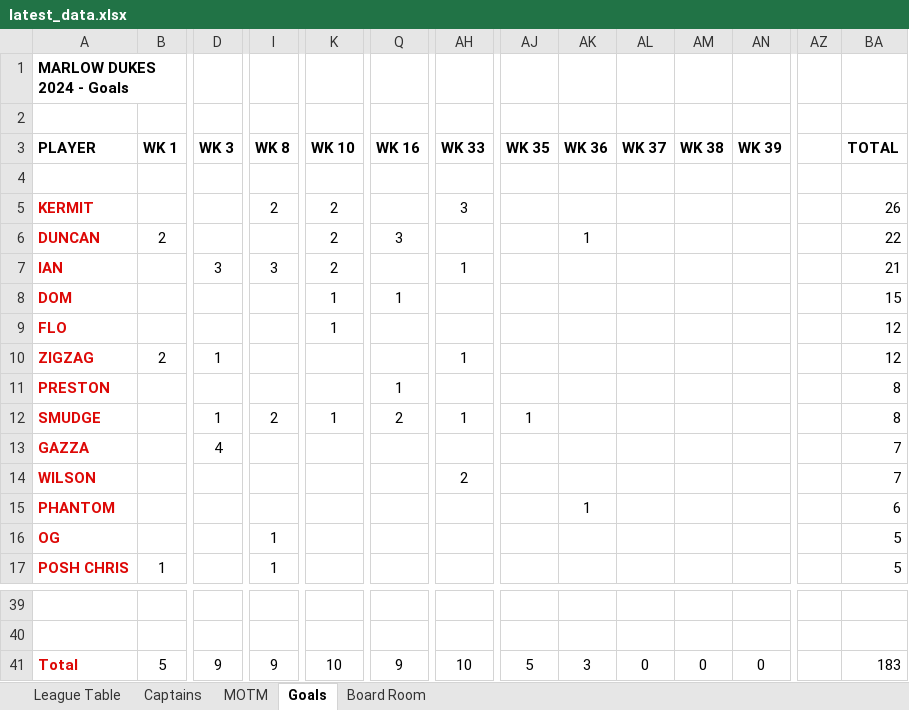
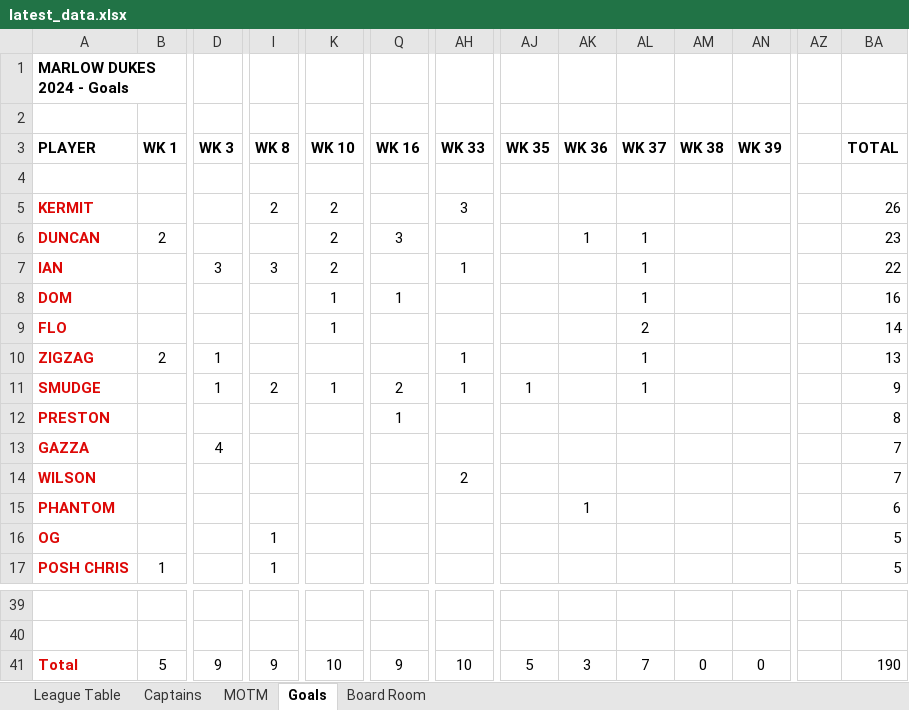
Before and after one commit to stateside2/marlow-dukes, an Excel workbook: data/latest_data.xlsx, sheet Goals, drawn as a sheet; only a part is shown, gaps mark what is left out; values as stored, in another font and other column widths than the file's, no borders; removed rows and columns are numbered as before the commit, all else as after; rows hold the shown columns only; the diff names each change by its address in the sheet, - before the commit and + after, or states it on an @@ line.

```diff
--- a/data/latest_data.xlsx (sheet Goals)
+++ b/data/latest_data.xlsx (sheet Goals)
-AL6:AL8 (WK 37): (empty)
+AL6:AL8 (WK 37): 1
-BA6 (TOTAL): 22
+BA6 (TOTAL): 23
-BA7 (TOTAL): 21
+BA7 (TOTAL): 22
-BA8 (TOTAL): 15
+BA8 (TOTAL): 16
-AL9 (WK 37): (empty)
+AL9 (WK 37): 2
-BA9 (TOTAL): 12
+BA9 (TOTAL): 14
-AL10 (WK 37): (empty)
+AL10 (WK 37): 1
-BA10 (TOTAL): 12
+BA10 (TOTAL): 13
+row 11: SMUDGE |  | 1 | 2 | 1 | 2 | 1 | 1 |  | 1 |  |  |  | 9
-row 12: SMUDGE |  | 1 | 2 | 1 | 2 | 1 | 1 |  |  |  |  |  | 8
-AL41 (WK 37): 0
+AL41 (WK 37): 7
-BA41 (TOTAL): 183
+BA41 (TOTAL): 190
```
Also changed, not shown: sheet League Table, sheet Captains, sheet Board Room, sheet MOTM, formulas that keep their value, hidden cells, 1 other file.
